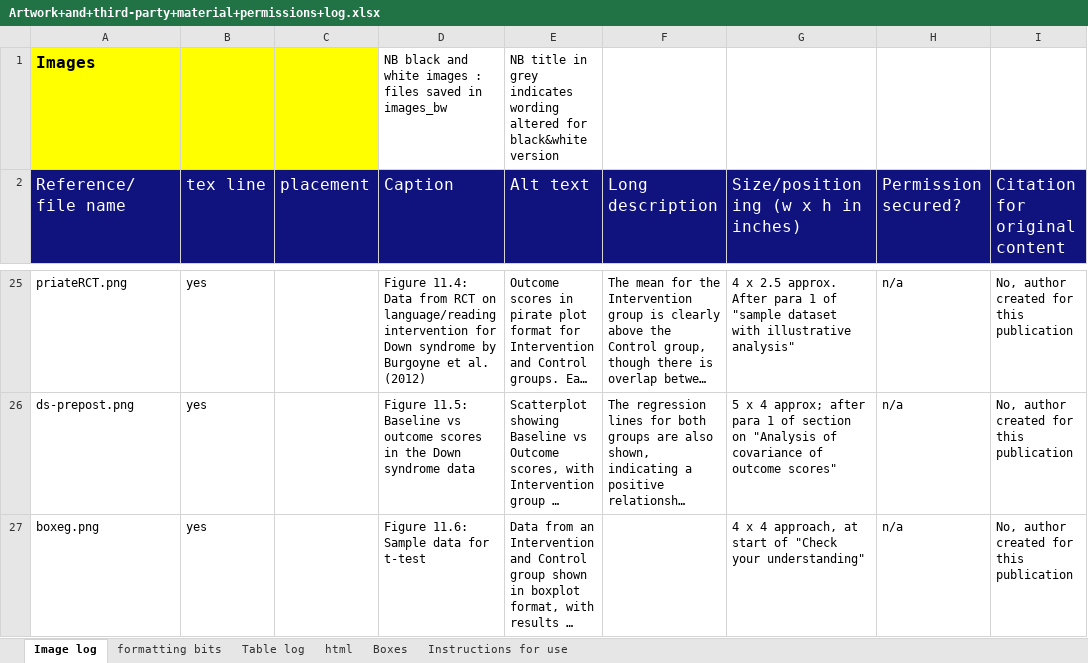
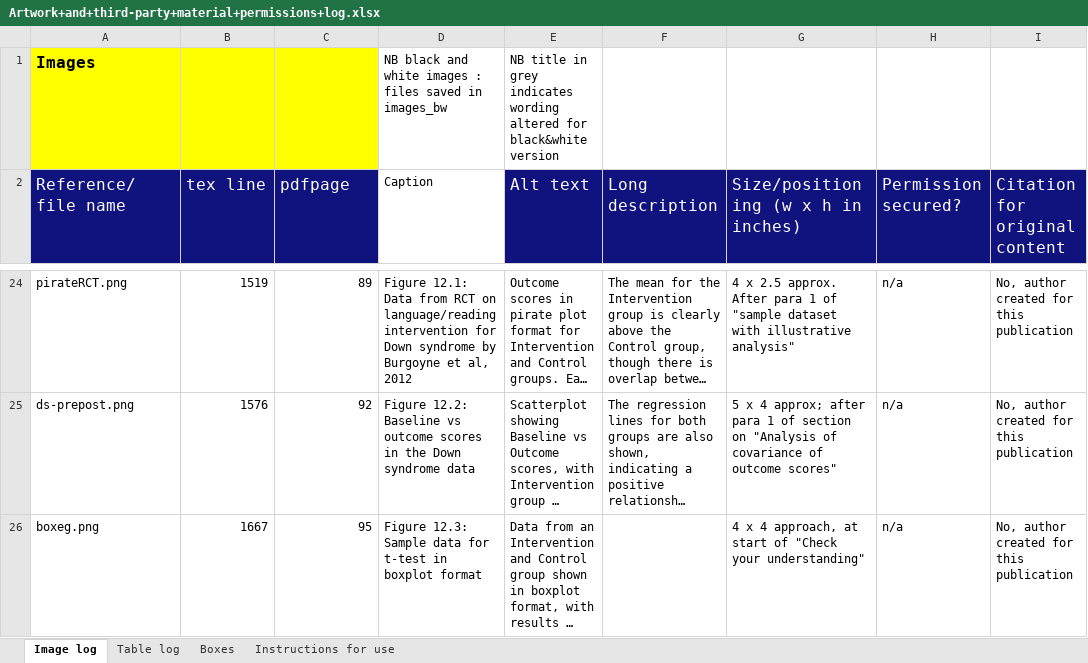
Before and after one commit to oscci/EvaluatingWhatWorks2023, an Excel workbook: publisher bits/Artwork+and+third-party+material+permissions+log.xlsx, sheet Image log, drawn as a sheet; only a part is shown, gaps mark what is left out; long unchanged cells end in …; values as stored, in another font and other column widths than the file's, no borders; addresses are those after the commit; the diff covers the shown part only; the diff names each change by its address in the sheet, - before the commit and + after, or states it on an @@ line.

Commit message:
updated list of figs, tables etc with tex line numbers

```diff
--- a/publisher bits/Artwork+and+third-party+material+permissions+log.xlsx (sheet Image log)
+++ b/publisher bits/Artwork+and+third-party+material+permissions+log.xlsx (sheet Image log)
-sheet tab: formatting bits
-sheet tab: html
-C2: placement
+C2: pdfpage
@@ D2 fill: #10137D → none, text colour: #FFFFFF → black, text size: smaller @@
-A24 (Reference/file name): priateRCT.png
+A24 (Reference/file name): pirateRCT.png
-B24 (tex line): yes
+B24 (tex line): 1519
-C24 (pdfpage): (empty)
+C24 (pdfpage): 89
-D24 (Caption): Figure 11.4: Data from RCT on language/reading intervention for Down syndrome by Burgoyne et al. (2012)
+D24 (Caption): Figure 12.1: Data from RCT on language/reading intervention for Down syndrome by Burgoyne et al, 2012
-B25 (tex line): yes
+B25 (tex line): 1576
-C25 (pdfpage): (empty)
+C25 (pdfpage): 92
-D25 (Caption): Figure 11.5: Baseline vs…
+D25 (Caption): Figure 12.2: Baseline vs…
-B26 (tex line): yes
+B26 (tex line): 1667
-C26 (pdfpage): (empty)
+C26 (pdfpage): 95
-D26 (Caption): Figure 11.6: Sample data for t-test
+D26 (Caption): Figure 12.3: Sample data for t-test in boxplot format
```
Also changed, not shown: 2 added rows, 3 removed rows, 152 edited cells and cell formats elsewhere in this sheet, sheet Boxes, sheet Table log.
